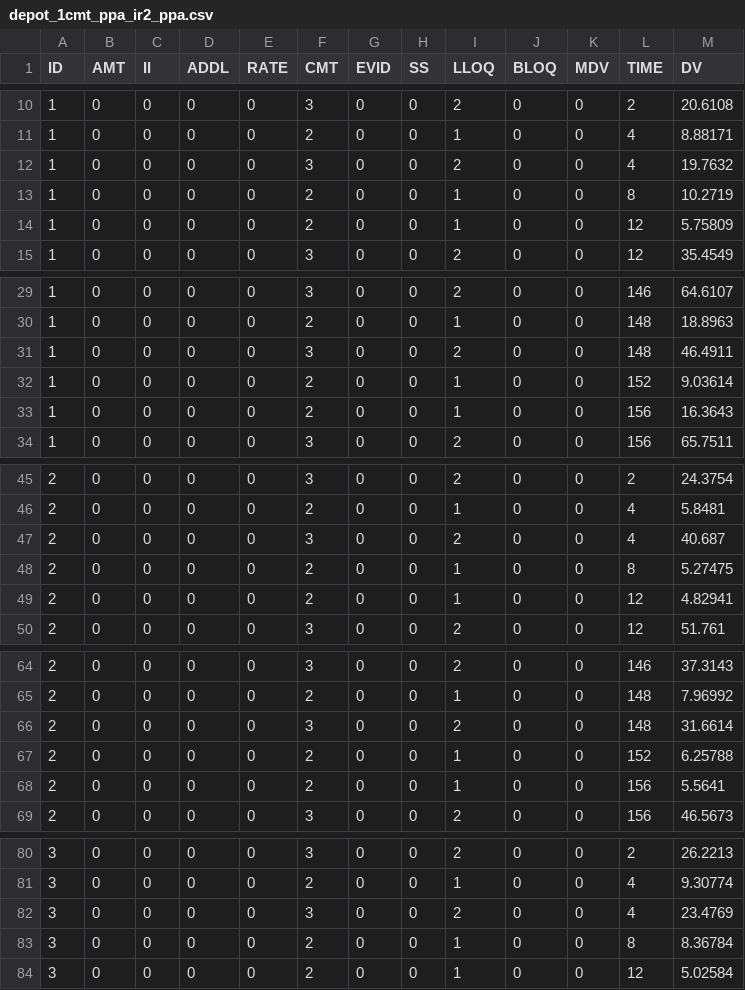
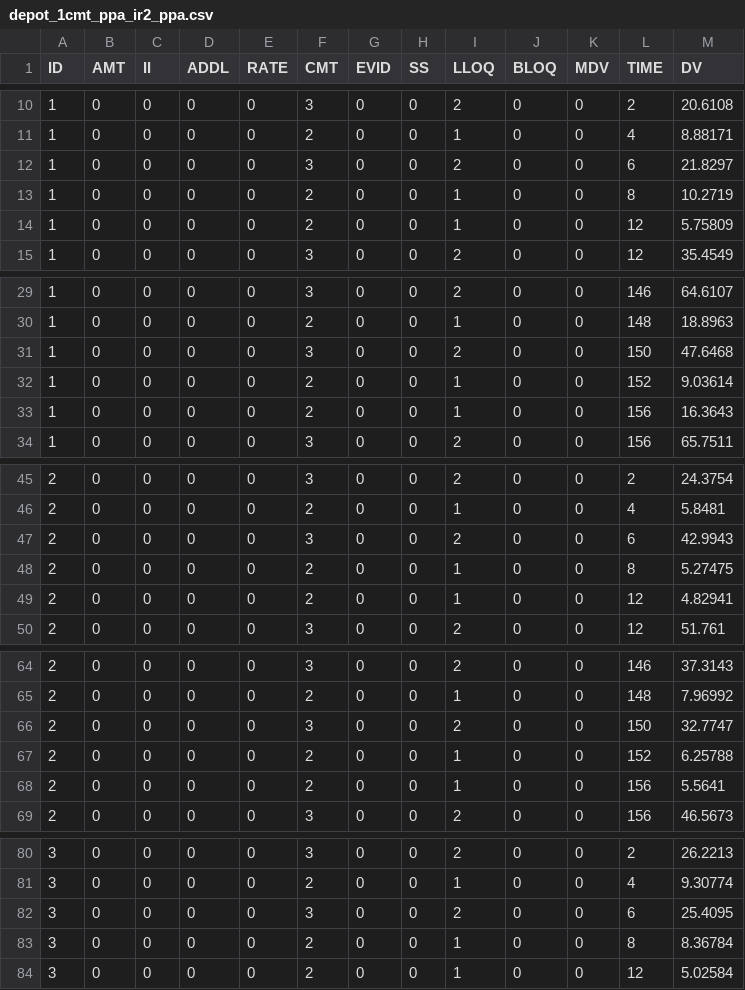
Before and after one commit to cbdavis33/stanpmx-library, a CSV file: depot_1cmt_linear_ir2/Data/depot_1cmt_ppa_ir2_ppa.csv, drawn as a sheet; only a part is shown, gaps mark what is left out; the diff covers the shown part only.

```diff
--- a/depot_1cmt_linear_ir2/Data/depot_1cmt_ppa_ir2_ppa.csv
+++ b/depot_1cmt_linear_ir2/Data/depot_1cmt_ppa_ir2_ppa.csv
@@ -11,3 +11,3 @@ ID,AMT,II,ADDL,RATE,CMT,EVID,SS,LLOQ,BLOQ,MDV,TIME,DV
 1,0,0,0,0,2,0,0,1,0,0,4,8.88171
-1,0,0,0,0,3,0,0,2,0,0,4,19.7632
+1,0,0,0,0,3,0,0,2,0,0,6,21.8297
 1,0,0,0,0,2,0,0,1,0,0,8,10.2719
@@ -30,3 +30,3 @@ ID,AMT,II,ADDL,RATE,CMT,EVID,SS,LLOQ,BLOQ,MDV,TIME,DV
 1,0,0,0,0,2,0,0,1,0,0,148,18.8963
-1,0,0,0,0,3,0,0,2,0,0,148,46.4911
+1,0,0,0,0,3,0,0,2,0,0,150,47.6468
 1,0,0,0,0,2,0,0,1,0,0,152,9.03614
@@ -46,3 +46,3 @@ ID,AMT,II,ADDL,RATE,CMT,EVID,SS,LLOQ,BLOQ,MDV,TIME,DV
 2,0,0,0,0,2,0,0,1,0,0,4,5.8481
-2,0,0,0,0,3,0,0,2,0,0,4,40.687
+2,0,0,0,0,3,0,0,2,0,0,6,42.9943
 2,0,0,0,0,2,0,0,1,0,0,8,5.27475
@@ -65,3 +65,3 @@ ID,AMT,II,ADDL,RATE,CMT,EVID,SS,LLOQ,BLOQ,MDV,TIME,DV
 2,0,0,0,0,2,0,0,1,0,0,148,7.96992
-2,0,0,0,0,3,0,0,2,0,0,148,31.6614
+2,0,0,0,0,3,0,0,2,0,0,150,32.7747
 2,0,0,0,0,2,0,0,1,0,0,152,6.25788
@@ -81,3 +81,3 @@ ID,AMT,II,ADDL,RATE,CMT,EVID,SS,LLOQ,BLOQ,MDV,TIME,DV
 3,0,0,0,0,2,0,0,1,0,0,4,9.30774
-3,0,0,0,0,3,0,0,2,0,0,4,23.4769
+3,0,0,0,0,3,0,0,2,0,0,6,25.4095
 3,0,0,0,0,2,0,0,1,0,0,8,8.36784
```
Also changed, not shown: 86 edited cells elsewhere in this file, depot_1cmt_linear_ir2/Data/depot_1cmt_exp_ir2_exp.csv, depot_1cmt_linear_ir2/Data/depot_1cmt_exp_ir2_exp_params_ind.csv, 15 other files.
